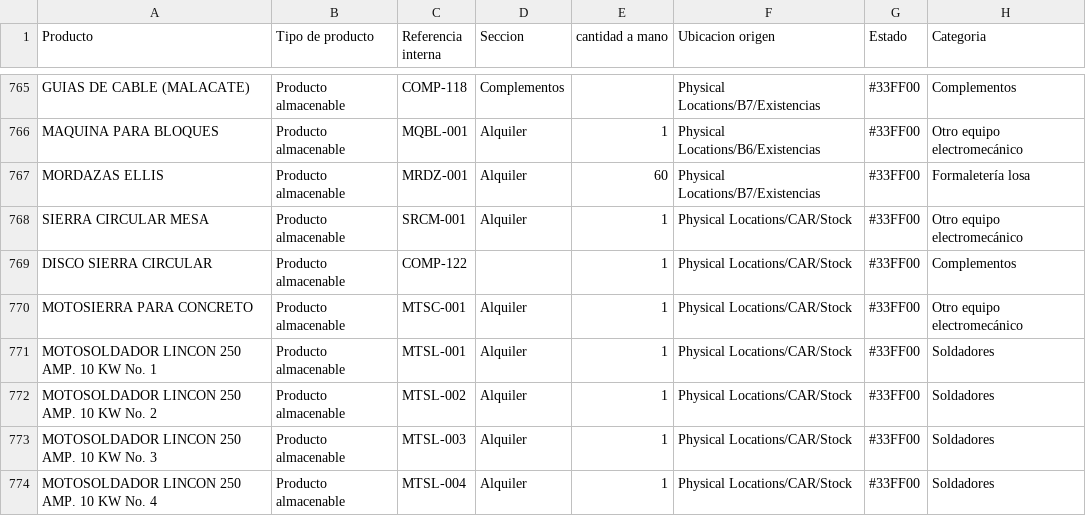
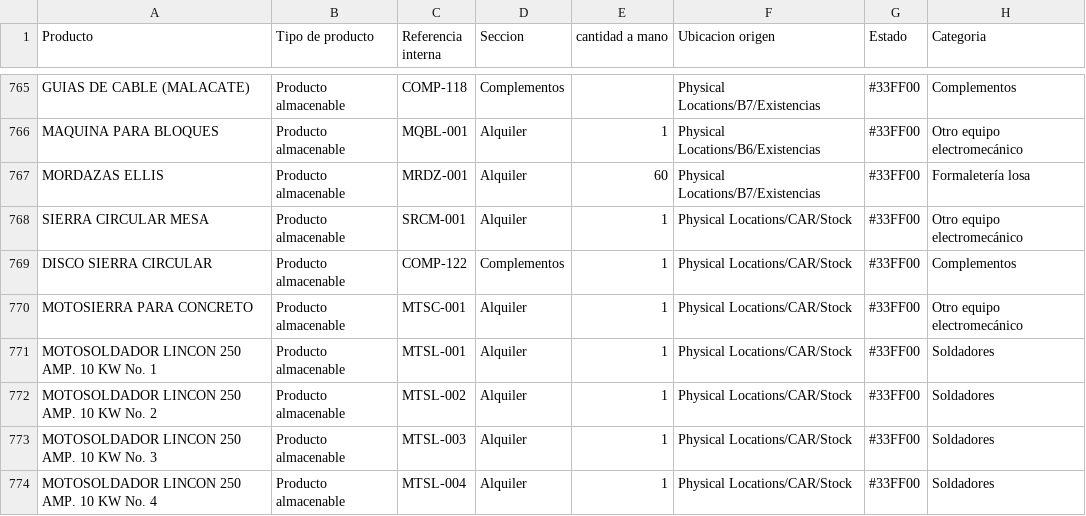
Before and after one commit to mah007/conalquipo, a CSV file: con_scripts/almacenables.csv, drawn as a sheet; only a part is shown, gaps mark what is left out; the diff covers the shown part only; the diff names each change by its address in the sheet, - before the commit and + after, or states it on an @@ line.

```diff
--- a/con_scripts/almacenables.csv
+++ b/con_scripts/almacenables.csv
-D769 (Seccion): (empty)
+D769 (Seccion): Complementos
```
Also changed, not shown: 9 edited cells elsewhere in this file, con_scripts/servicios.csv, con_scripts/zonas.csv, 2 other files.
